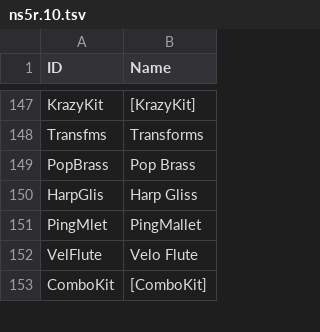
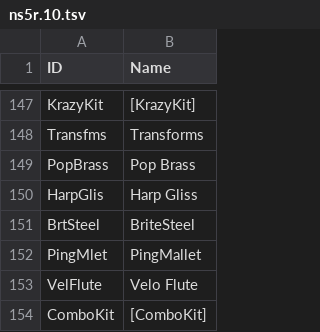
Before and after one commit to ltgcgo/octavia, a TSV file: data/map/ns5r.10.tsv, drawn as a sheet; only a part is shown, gaps mark what is left out; the diff names each change by its address in the sheet, - before the commit and + after, or states it on an @@ line.

```diff
--- a/data/map/ns5r.10.tsv
+++ b/data/map/ns5r.10.tsv
+row 151: BrtSteel | BriteSteel
```
Also changed, not shown: data/map/ns5r.12.tsv, 1 other file.
